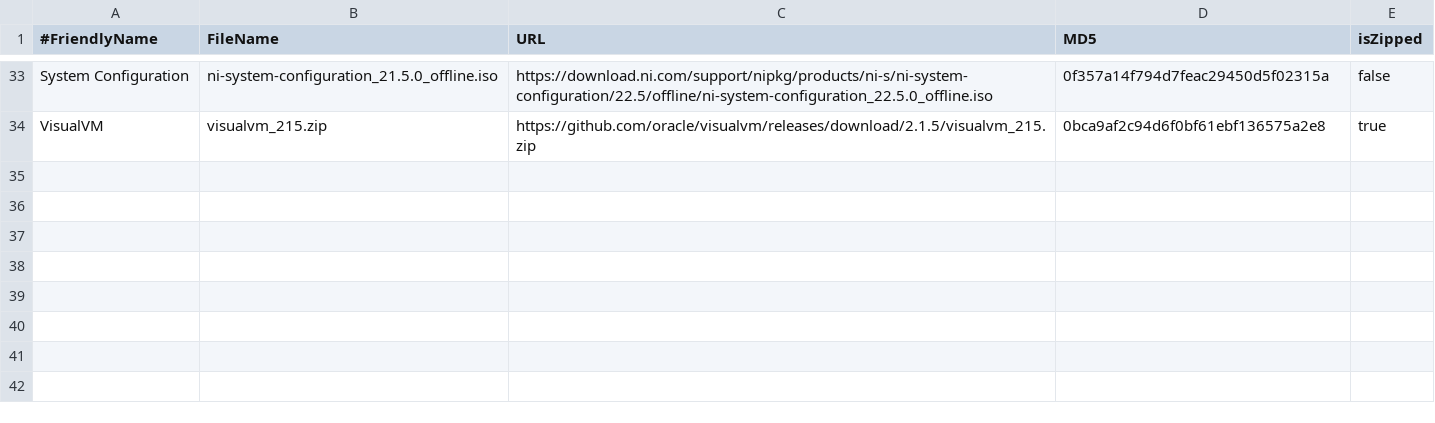
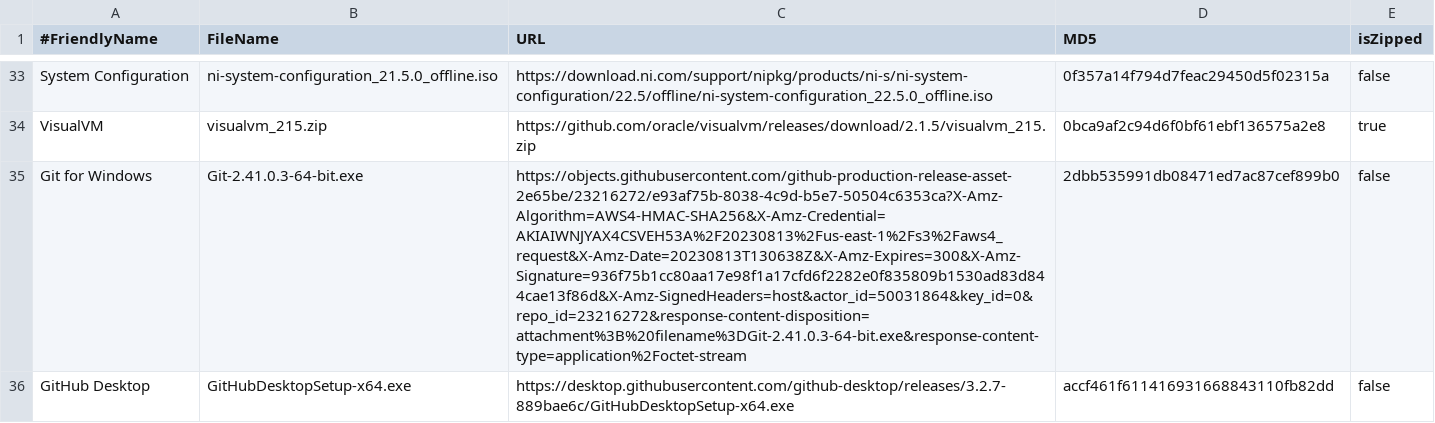
Before and after one commit to JamieSinn/CSA-USB-Tool, a CSV file: FRCSoftware2023.csv, drawn as a sheet; only a part is shown, gaps mark what is left out; the diff names each change by its address in the sheet, - before the commit and + after, or states it on an @@ line.

Commit message:
Add Git for Windows and GitHub desktop

```diff
--- a/FRCSoftware2023.csv
+++ b/FRCSoftware2023.csv
+row 35: Git for Windows | Git-2.41.0.3-64-bit.exe | https://objects.githubusercontent.com/github-production-release-asset-2e65be/23216272/e93af75b-8038-4c9d-b5e7-50504c6353ca?X-Amz-Algorithm=AWS4-HMAC-SHA256&X-Amz-Credential=AKIAIWNJYAX4CSVEH53A%2F20230813%2Fus-east-1%2Fs3%2Faws4_request&X-Amz-Date=20230813T130638Z&X-Amz-Expires=300&X-Amz-Signature=936f75b1cc80aa17e98f1a17cfd6f2282e0f835809b1530ad83d844cae13f86d&X-Amz-SignedHeaders=host&actor_id=50031864&key_id=0&repo_id=23216272&response-content-disposition=attachment%3B%20filename%3DGit-2.41.0.3-64-bit.exe&response-content-type=application%2Foctet-stream | 2dbb535991db08471ed7ac87cef899b0 | false
+row 36: GitHub Desktop | GitHubDesktopSetup-x64.exe | https://desktop.githubusercontent.com/github-desktop/releases/3.2.7-889bae6c/GitHubDesktopSetup-x64.exe | accf461f611416931668843110fb82dd | false
```
